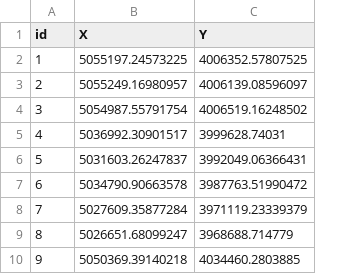
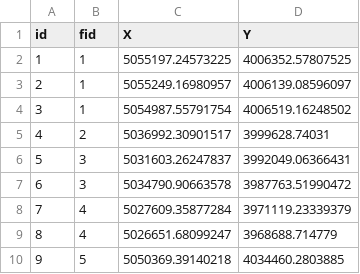
Before and after one commit to gisdevelope/rasterTools, a CSV file: inst/csv/locations.csv, drawn as a sheet; only a part is shown; the diff names each change by its address in the sheet, - before the commit and + after, or states it on an @@ line.

```diff
--- a/inst/csv/locations.csv
+++ b/inst/csv/locations.csv
+column B (fid), rows 2-10: 1 | 1 | 1 | 2 | 3 | 3 | 4 | 4 | 5
```
Also changed, not shown: 7 other files.
